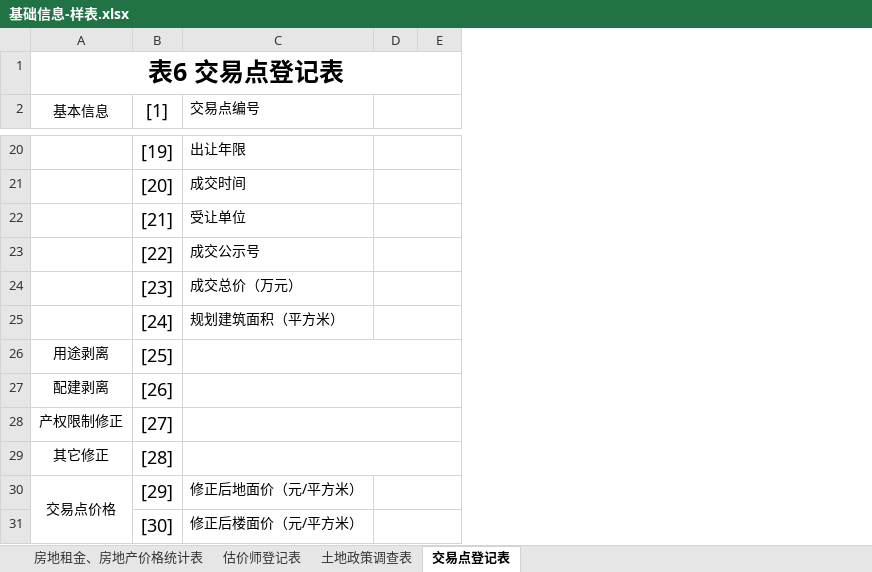
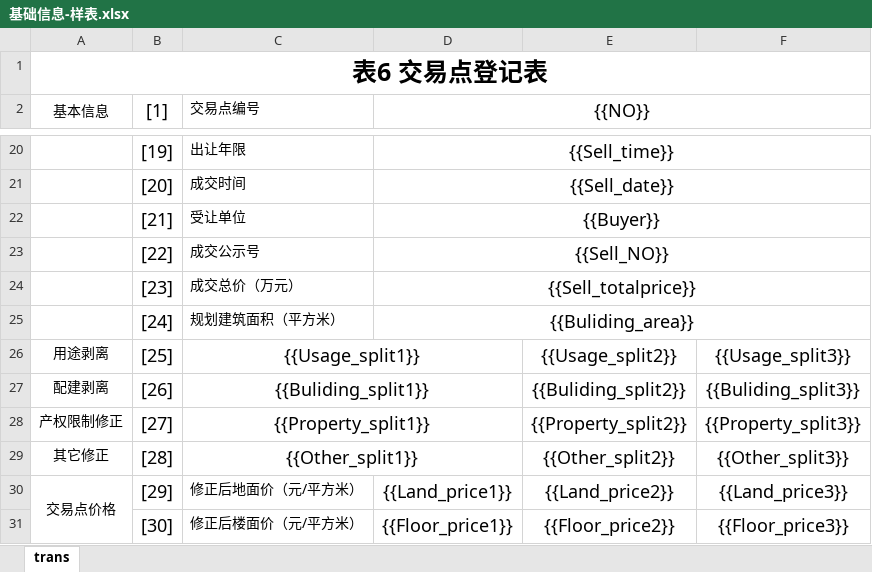
Before and after one commit to LeiterStosszahn/Land-Price-Dynamic-Monitoring, an Excel workbook: Nono-GIS/转表测试/sample/基础信息-样表.xlsx, sheet trans, drawn as a sheet; only a part is shown, gaps mark what is left out; values as stored, in another font and other column widths than the file's, no borders; removed rows and columns are numbered as before the commit, all else as after; the diff covers the shown part only; the diff names each change by its address in the sheet, - before the commit and + after, or states it on an @@ line.

```diff
--- a/Nono-GIS/转表测试/sample/基础信息-样表.xlsx (sheet trans)
+++ b/Nono-GIS/转表测试/sample/基础信息-样表.xlsx (sheet trans)
-sheet tab: 交易点登记表
+sheet tab: trans
-sheet tab: 房地租金、房地产价格统计表
-sheet tab: 估价师登记表
-sheet tab: 土地政策调查表
-column D, empty
-column E, empty
+column D ({{NO}}), rows 20-31: {{Sell_time}} | {{Sell_date}} | {{Buyer}} | {{Sell_NO}} | {{Sell_totalprice}} | {{Buliding_area}} |  |  |  |  | {{Land_price1}} | {{Floor_price1}}
+column E, rows 26-31: {{Usage_split2}} | {{Buliding_split2}} | {{Property_split2}} | {{Other_split2}} | {{Land_price2}} | {{Floor_price2}}
+column F, rows 26-31: {{Usage_split3}} | {{Buliding_split3}} | {{Property_split3}} | {{Other_split3}} | {{Land_price3}} | {{Floor_price3}}
-C26 (交易点编号): (empty)
+C26 (交易点编号): {{Usage_split1}}
-C27 (交易点编号): (empty)
+C27 (交易点编号): {{Buliding_split1}}
-C28 (交易点编号): (empty)
+C28 (交易点编号): {{Property_split1}}
-C29 (交易点编号): (empty)
+C29 (交易点编号): {{Other_split1}}
```
Also changed, not shown: 3 edited cells elsewhere in this sheet, Nono-GIS/转表测试/dist/sample/汇总表-样表.xlsx, Nono-GIS/转表测试/dist/sample/评估方法-样表.xlsx, 14 other files.
